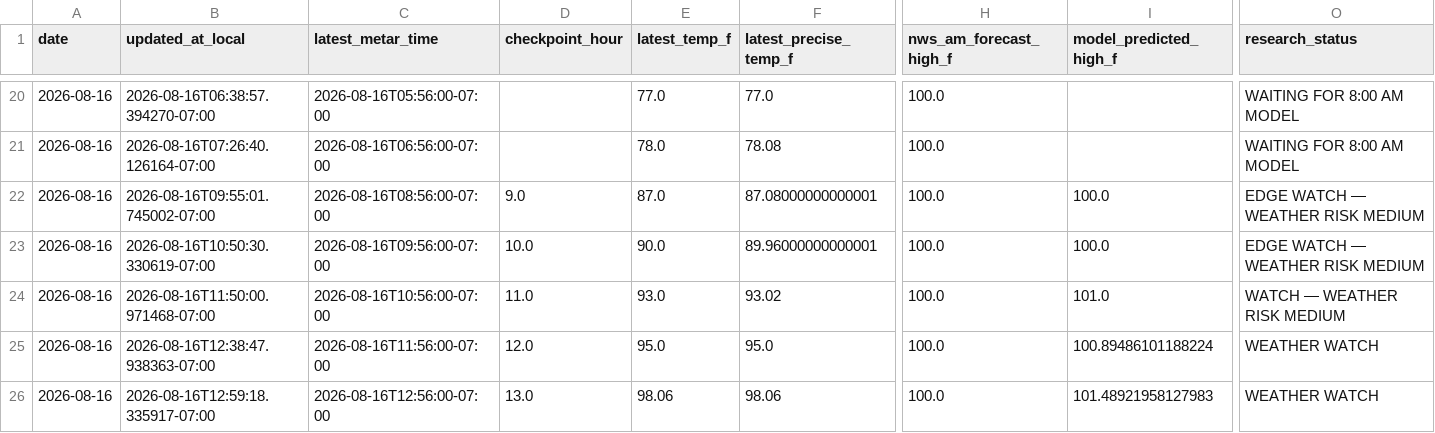
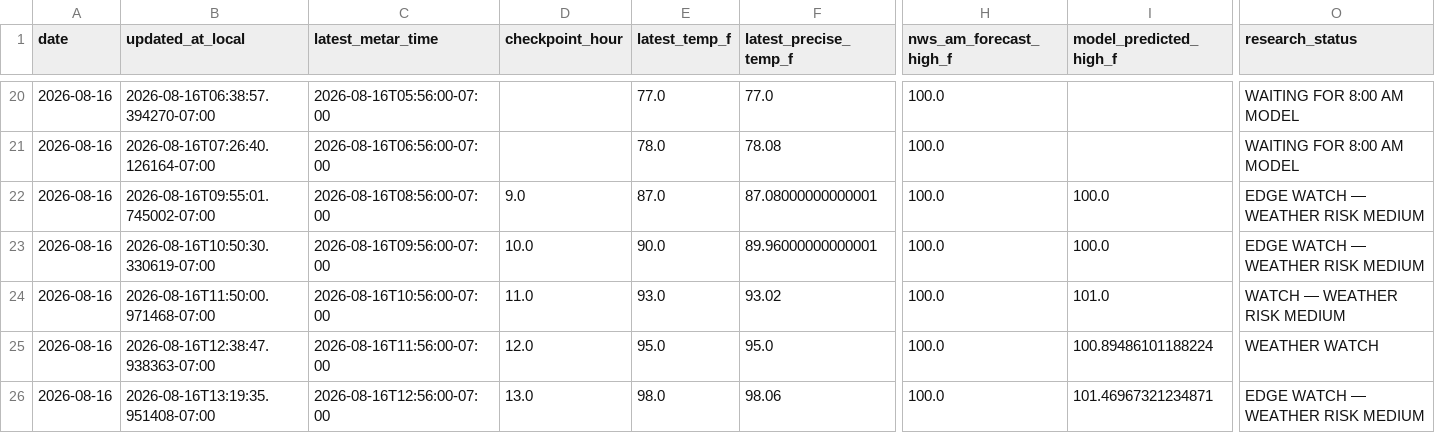
Before and after one commit to capecodbeachgirl/klas-live-model, a CSV file: data/live/klas_live_history.csv, drawn as a sheet; only a part is shown, gaps mark what is left out; the diff names each change by its address in the sheet, - before the commit and + after, or states it on an @@ line.

```diff
--- a/data/live/klas_live_history.csv
+++ b/data/live/klas_live_history.csv
-B26 (updated_at_local): 2026-08-16T12:59:18.335917-07:00
+B26 (updated_at_local): 2026-08-16T13:19:35.951408-07:00
-E26 (latest_temp_f): 98.06
+E26 (latest_temp_f): 98.0
-I26 (model_predicted_high_f): 101.48921958127983
+I26 (model_predicted_high_f): 101.46967321234871
-O26 (research_status): WEATHER WATCH
+O26 (research_status): EDGE WATCH — WEATHER RISK MEDIUM
```
Also changed, not shown: data/live/klas_model_history.csv, 2 other files.
